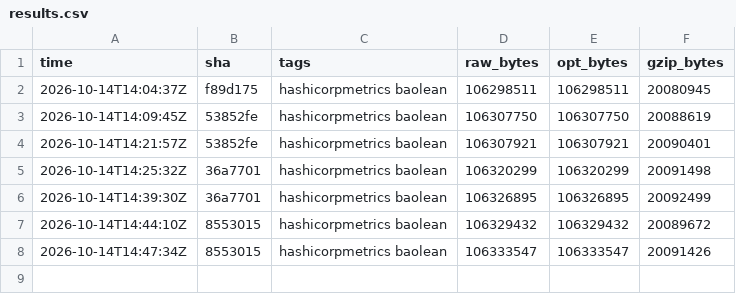
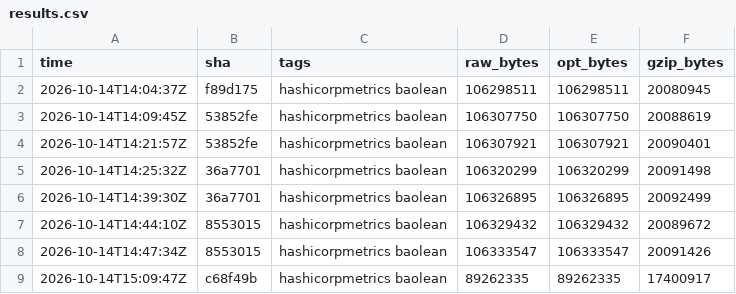
Before and after one commit to helloakemail/fork-openbao, a CSV file: wasm/harness/results.csv, drawn as a sheet.

```diff
--- a/wasm/harness/results.csv
+++ b/wasm/harness/results.csv
@@ -8 +8,2 @@ time,sha,tags,raw_bytes,opt_bytes,gzip_bytes
 2026-10-14T14:47:34Z,8553015,"hashicorpmetrics baolean",106333547,106333547,20091426
+2026-10-14T15:09:47Z,c68f49b,"hashicorpmetrics baolean",89262335,89262335,17400917
```
